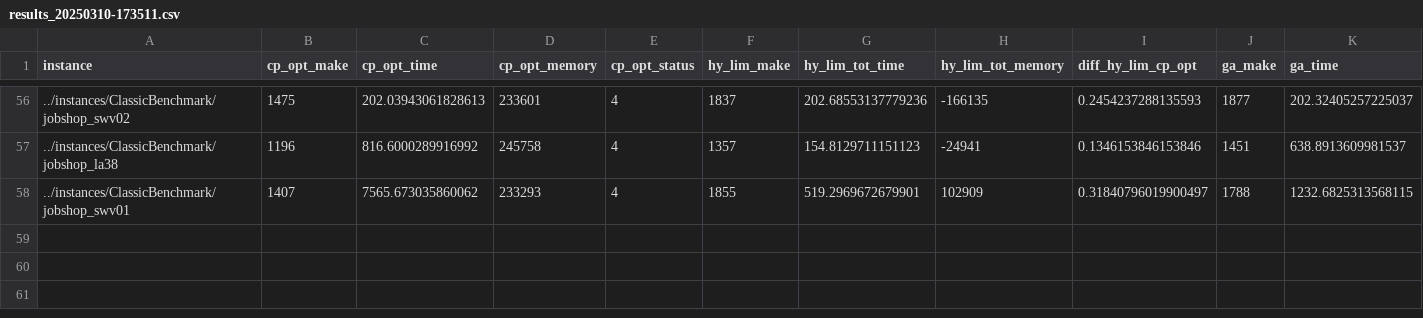
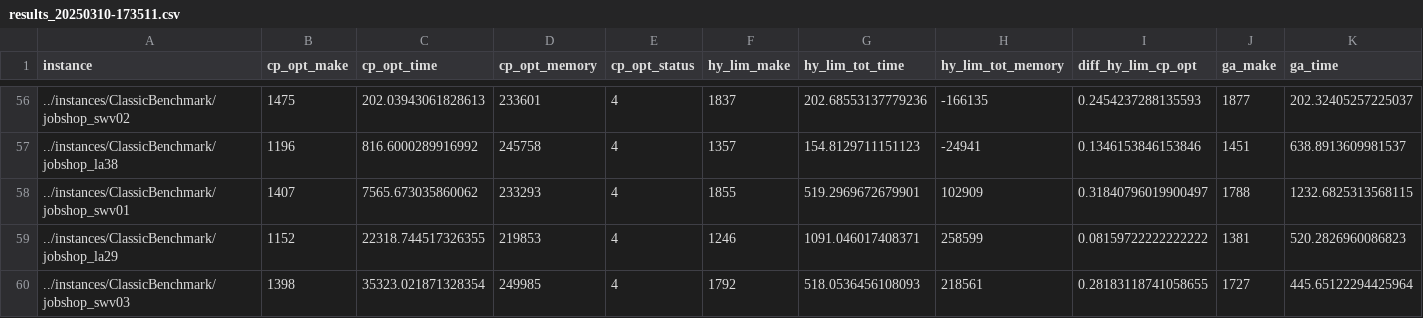
Before and after one commit to lorenzialessandro/JSPHybridSolver, a CSV file: code/csv/results_20250310-173511.csv, drawn as a sheet; only a part is shown, gaps mark what is left out; rows hold the shown columns only; the diff names each change by its address in the sheet, - before the commit and + after, or states it on an @@ line.

Commit message:
update code - still working on memory tracking

```diff
--- a/code/csv/results_20250310-173511.csv
+++ b/code/csv/results_20250310-173511.csv
+row 59: ../instances/ClassicBenchmark/jobshop_la29 | 1152 | 22318.744517326355 | 219853 | 4 | 1246 | 1091.046017408371 | 258599 | 0.08159722222222222 | 1381 | 520.2826960086823
+row 60: ../instances/ClassicBenchmark/jobshop_swv03 | 1398 | 35323.021871328354 | 249985 | 4 | 1792 | 518.0536456108093 | 218561 | 0.28183118741058655 | 1727 | 445.65122294425964
```
Also changed, not shown: 13 other files.
